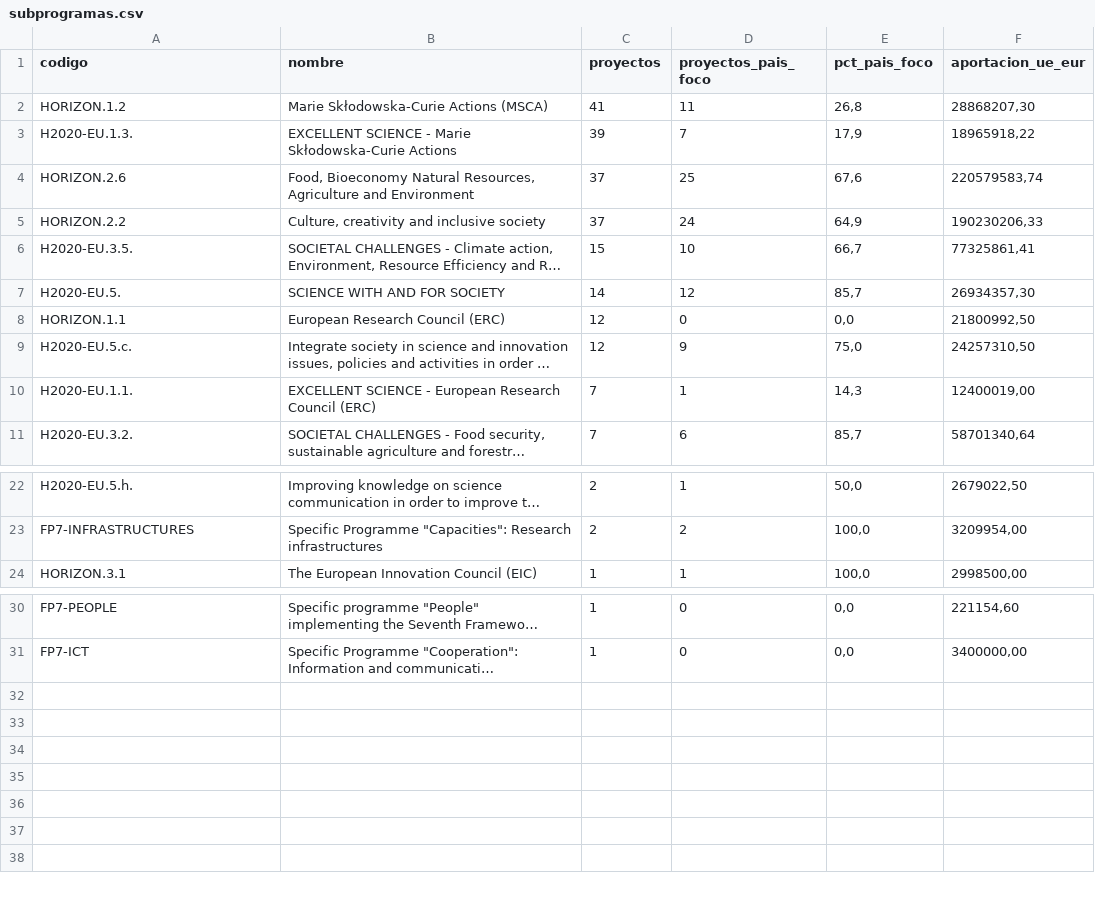
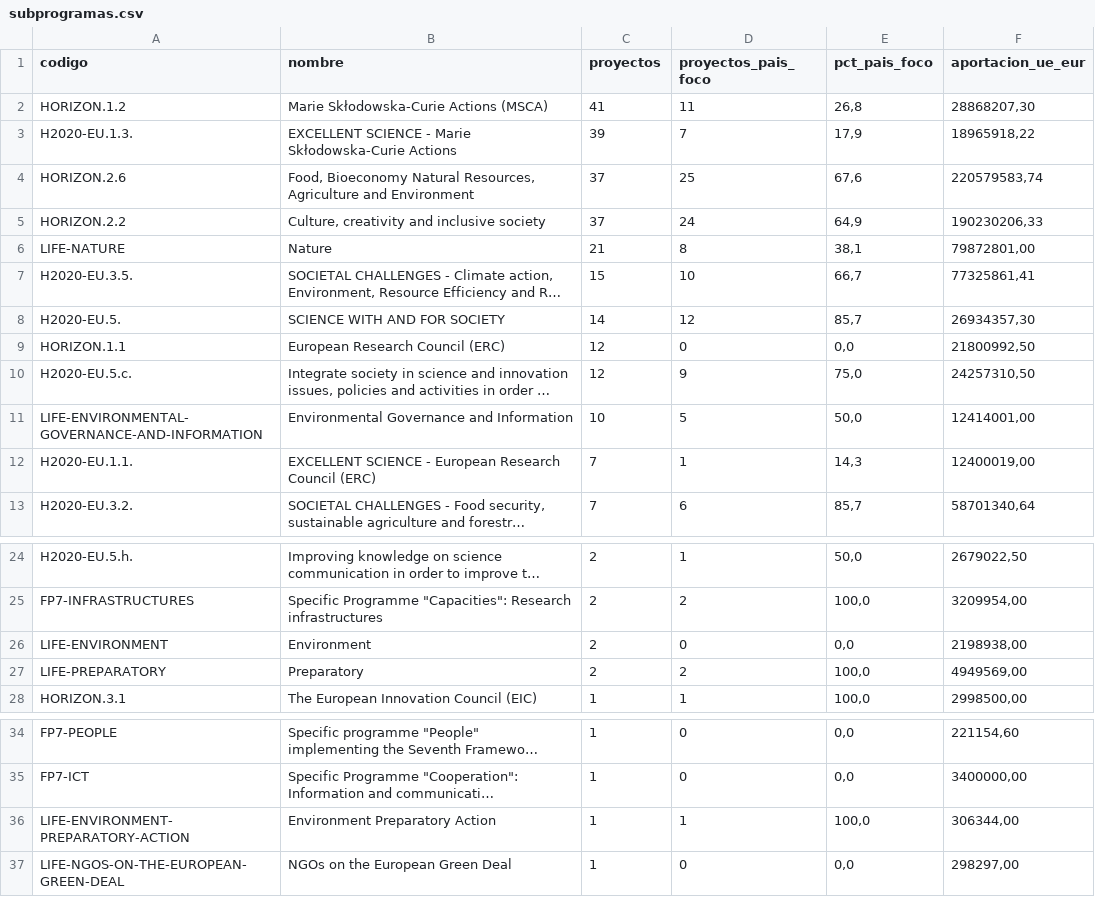
Before and after one commit to frasanz/citizensciencecordis, a CSV file: web/data/subprogramas.csv, drawn as a sheet; only a part is shown, gaps mark what is left out; long unchanged cells end in …; the diff names each change by its address in the sheet, - before the commit and + after, or states it on an @@ line.

```diff
--- a/web/data/subprogramas.csv
+++ b/web/data/subprogramas.csv
+row 6: LIFE-NATURE | Nature | 21 | 8 | 38,1 | 79872801,00
+row 11: LIFE-ENVIRONMENTAL-GOVERNANCE-AND-INFORMATION | Environmental Governance and Information | 10 | 5 | 50,0 | 12414001,00
+row 26: LIFE-ENVIRONMENT | Environment | 2 | 0 | 0,0 | 2198938,00
+row 27: LIFE-PREPARATORY | Preparatory | 2 | 2 | 100,0 | 4949569,00
+row 36: LIFE-ENVIRONMENT-PREPARATORY-ACTION | Environment Preparatory Action | 1 | 1 | 100,0 | 306344,00
+row 37: LIFE-NGOS-ON-THE-EUROPEAN-GREEN-DEAL | NGOs on the European Green Deal | 1 | 0 | 0,0 | 298297,00
```
Also changed, not shown: web/data/entidades.csv, web/data/paises.csv, 16 other files.
